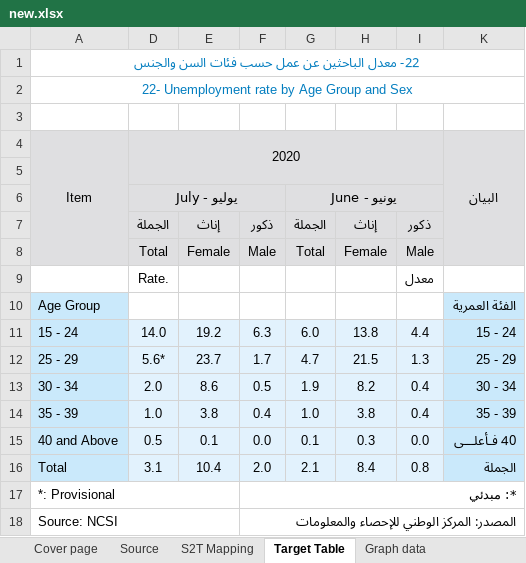
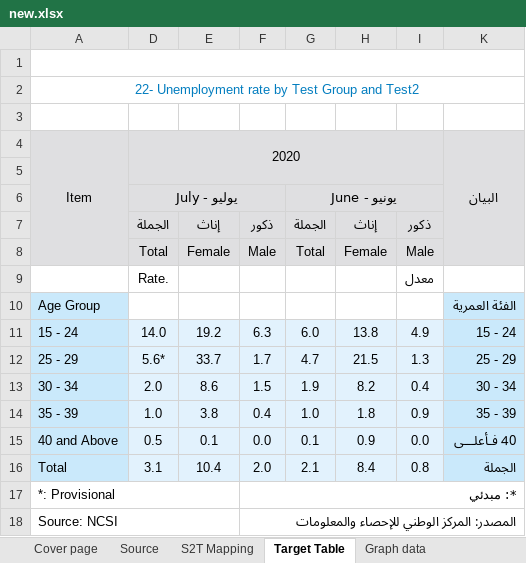
Before and after one commit to workAccountRS/FinalOmanPoC, an Excel workbook: Input/new.xlsx, sheet Target Table, drawn as a sheet; values as stored, in another font and other column widths than the file's, no borders; the diff names each change by its address in the sheet, - before the commit and + after, or states it on an @@ line.

```diff
--- a/Input/new.xlsx (sheet Target Table)
+++ b/Input/new.xlsx (sheet Target Table)
-A1: 22- معدل الباحثين عن عمل حسب فئات السن والجنس
+A1: (empty)
-A2: 22- Unemployment rate by Age Group and Sex
+A2: 22- Unemployment rate by Test Group and Test2
-I11: 4.4
+I11: 4.9
-E12: 23.7
+E12: 33.7
-F13: 0.5
+F13: 1.5
-H14: 3.8
+H14: 1.8
-I14: 0.4
+I14: 0.9
-H15: 0.3
+H15: 0.9
```
Also changed, not shown: sheet Landing DB, sheet Relational DB, sheet Source, Input/new2.xlsx, 7 other files.
